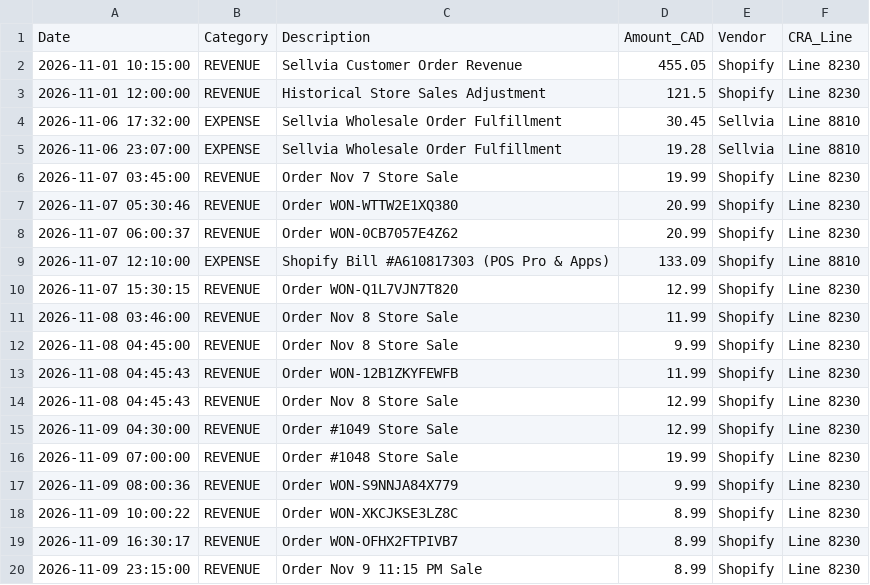
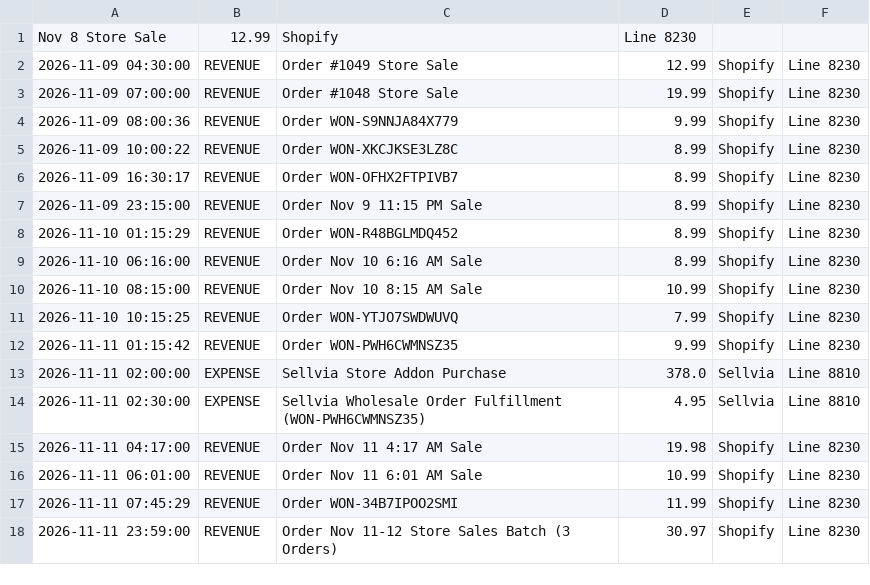
Before and after one commit to Jessdanie94/fabulous-gems-dashboard, a CSV file: 2026_cra_ledger.csv, drawn as a sheet; only a part is shown; the shorter side is filled out with more unchanged rows; removed rows and columns are numbered as before the commit, all else as after; the diff names each change by its address in the sheet, - before the commit and + after, or states it on an @@ line.

Commit message:
Update 2026_cra_ledger.csv

```diff
--- a/2026_cra_ledger.csv
+++ b/2026_cra_ledger.csv
-row 1: Date | Category | Description | Amount_CAD | Vendor | CRA_Line
-row 2: 2026-11-01 10:15:00 | REVENUE | Sellvia Customer Order Revenue | 455.05 | Shopify | Line 8230
-row 3: 2026-11-01 12:00:00 | REVENUE | Historical Store Sales Adjustment | 121.5 | Shopify | Line 8230
-row 4: 2026-11-06 17:32:00 | EXPENSE | Sellvia Wholesale Order Fulfillment | 30.45 | Sellvia | Line 8810
-row 5: 2026-11-06 23:07:00 | EXPENSE | Sellvia Wholesale Order Fulfillment | 19.28 | Sellvia | Line 8810
-row 6: 2026-11-07 03:45:00 | REVENUE | Order Nov 7 Store Sale | 19.99 | Shopify | Line 8230
-row 7: 2026-11-07 05:30:46 | REVENUE | Order WON-WTTW2E1XQ380 | 20.99 | Shopify | Line 8230
-row 8: 2026-11-07 06:00:37 | REVENUE | Order WON-0CB7057E4Z62 | 20.99 | Shopify | Line 8230
-row 9: 2026-11-07 12:10:00 | EXPENSE | Shopify Bill #A610817303 (POS Pro & Apps) | 133.09 | Shopify | Line 8810
-row 10: 2026-11-07 15:30:15 | REVENUE | Order WON-Q1L7VJN7T820 | 12.99 | Shopify | Line 8230
-row 11: 2026-11-08 03:46:00 | REVENUE | Order Nov 8 Store Sale | 11.99 | Shopify | Line 8230
-row 12: 2026-11-08 04:45:00 | REVENUE | Order Nov 8 Store Sale | 9.99 | Shopify | Line 8230
-row 13: 2026-11-08 04:45:43 | REVENUE | Order WON-12B1ZKYFEWFB | 11.99 | Shopify | Line 8230
-row 14: 2026-11-08 04:45:43 | REVENUE | Order Nov 8 Store Sale | 12.99 | Shopify | Line 8230
+row 1: Nov 8 Store Sale | 12.99 | Shopify | Line 8230
```
